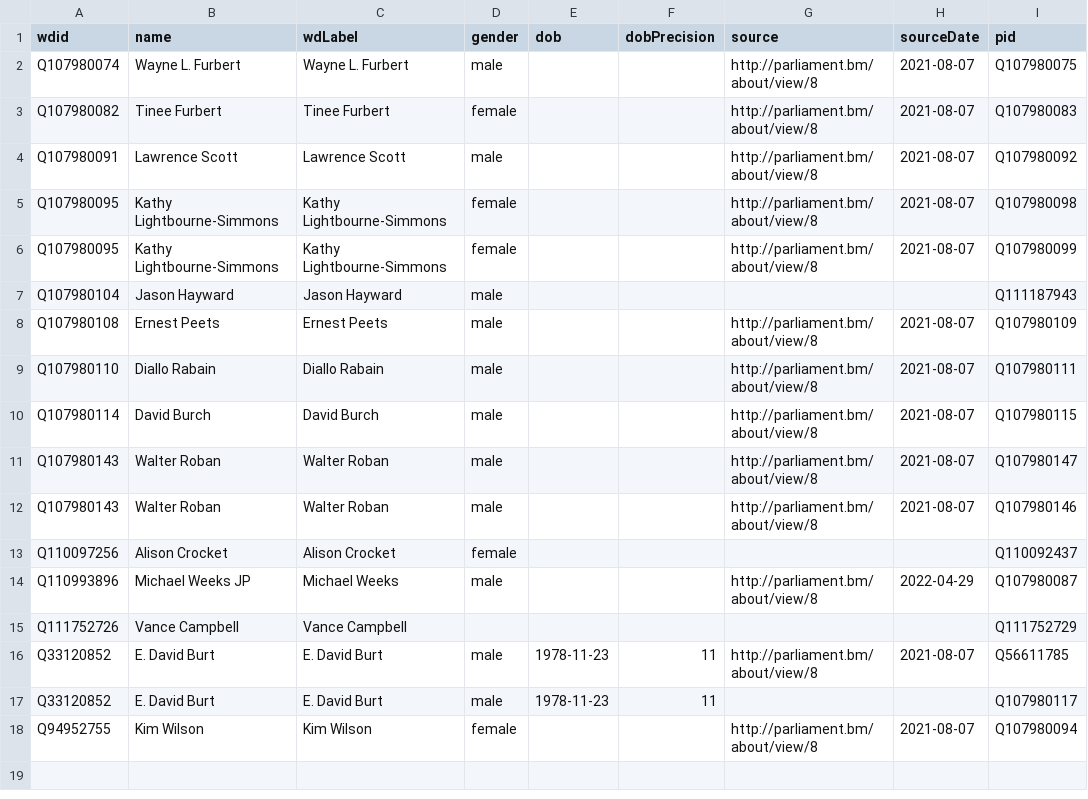
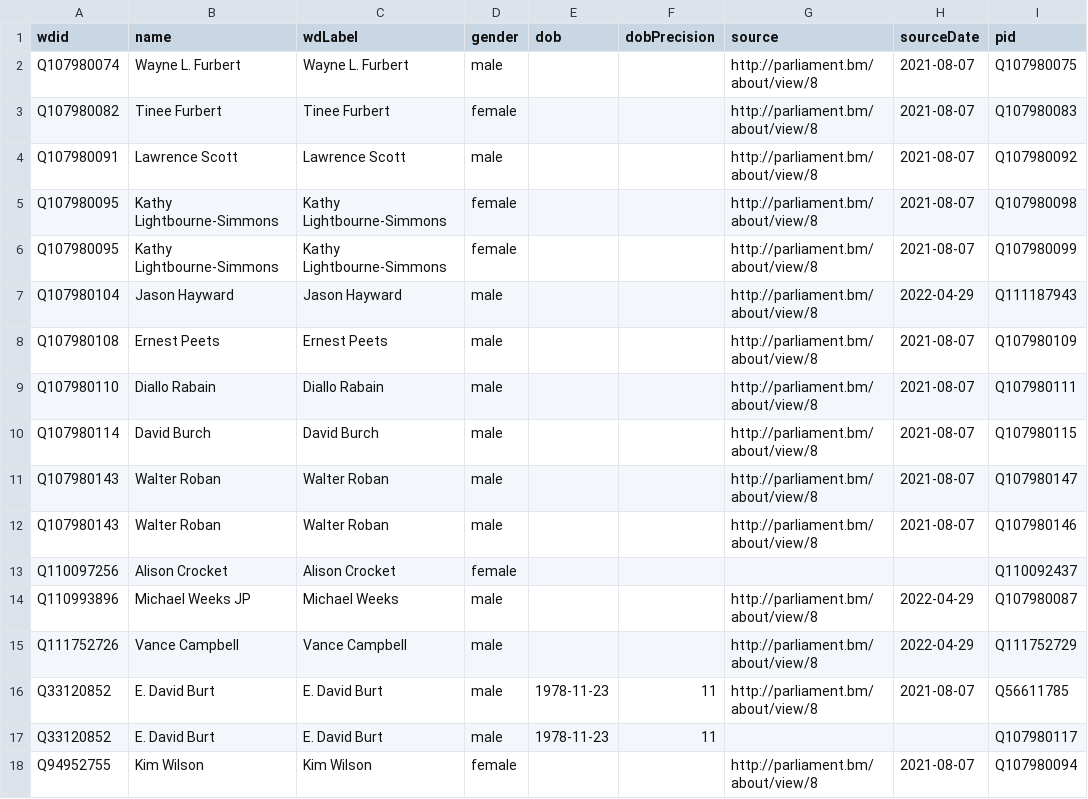
Before and after one commit to every-politician-scrapers/bermuda-cabinet, a CSV file: sources/official/wikidata.csv, drawn as a sheet; only a part is shown; the diff names each change by its address in the sheet, - before the commit and + after, or states it on an @@ line.

Commit message:
Compare external sources to Wikidata

```diff
--- a/sources/official/wikidata.csv
+++ b/sources/official/wikidata.csv
-G7 (source): (empty)
+G7 (source): http://parliament.bm/about/view/8
-H7 (sourceDate): (empty)
+H7 (sourceDate): 2022-04-29
-D15 (gender): (empty)
+D15 (gender): male
-G15 (source): (empty)
+G15 (source): http://parliament.bm/about/view/8
-H15 (sourceDate): (empty)
+H15 (sourceDate): 2022-04-29
```
